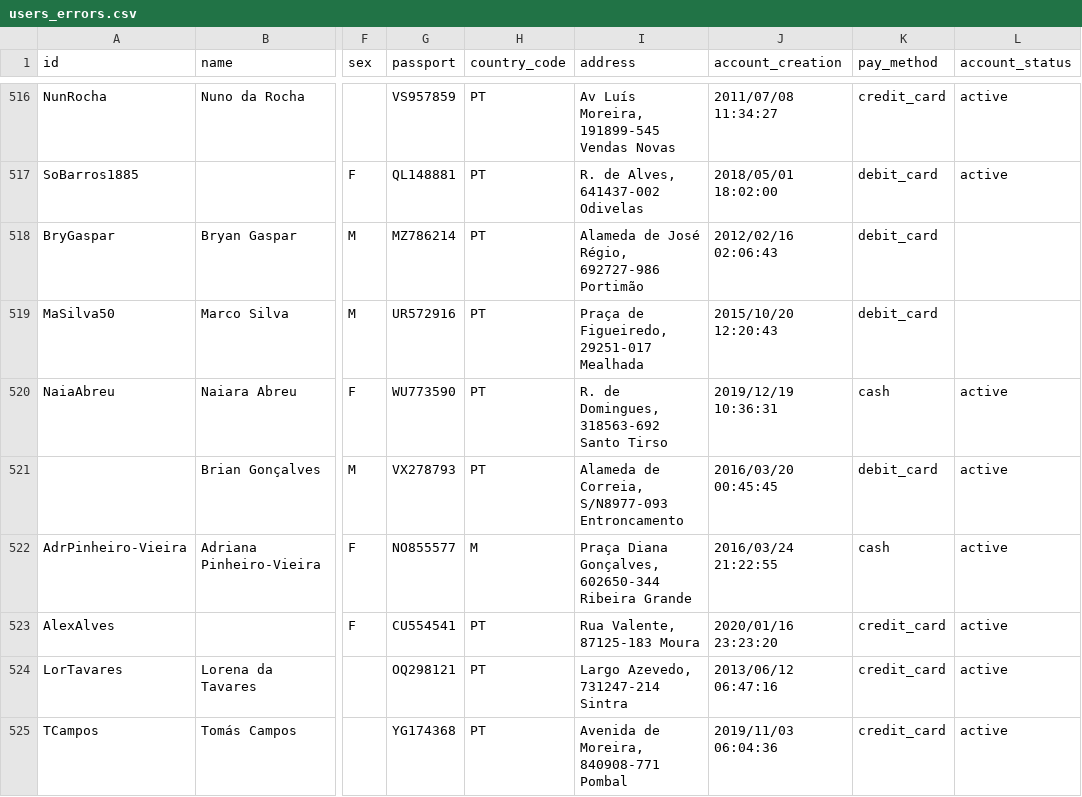
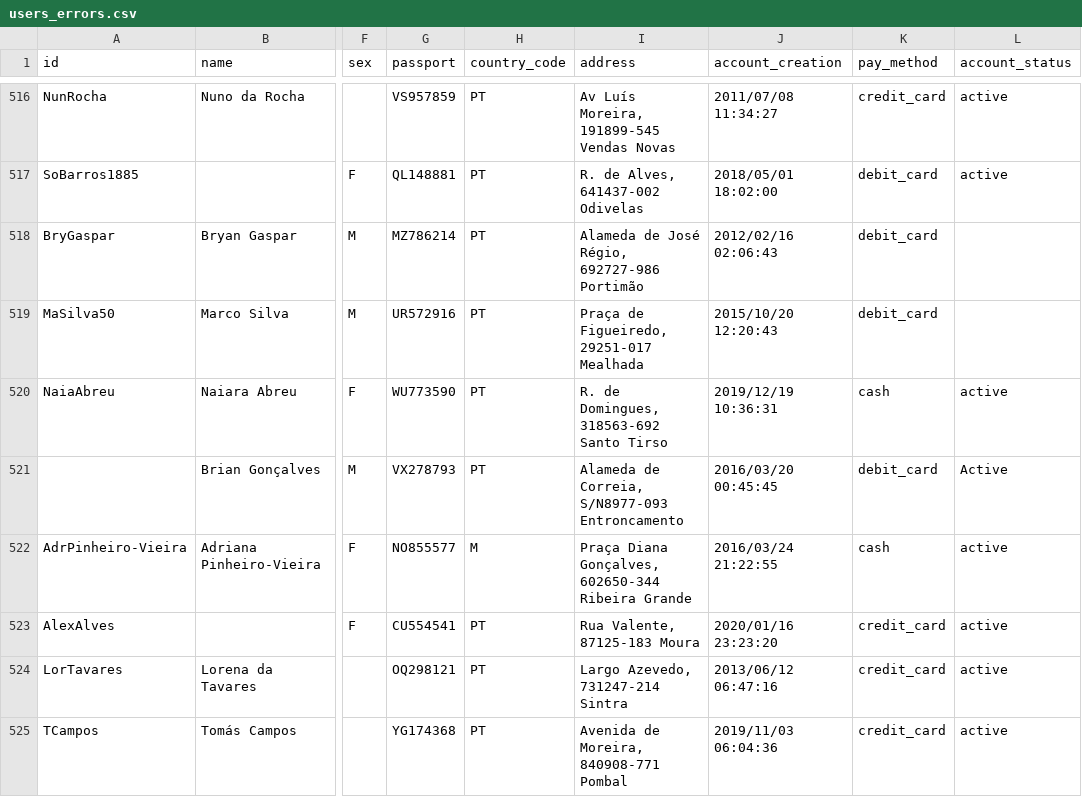
Before and after one commit to 29goncalo04/Project-LI3, a CSV file: dataset/data/users_errors.csv, drawn as a sheet; only a part is shown, gaps mark what is left out; the diff covers the shown part only; the diff names each change by its address in the sheet, - before the commit and + after, or states it on an @@ line.

```diff
--- a/dataset/data/users_errors.csv
+++ b/dataset/data/users_errors.csv
-L521 (account_status): active
+L521 (account_status): Active
```
Also changed, not shown: 31 edited cells elsewhere in this file, dataset/data/flights.csv, dataset/data/flights_errors.csv, 40 other files.
